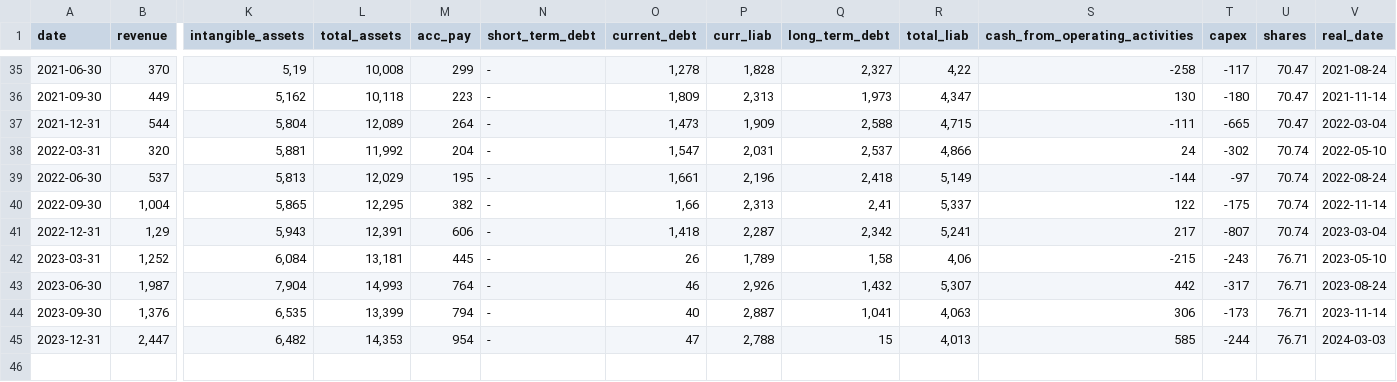
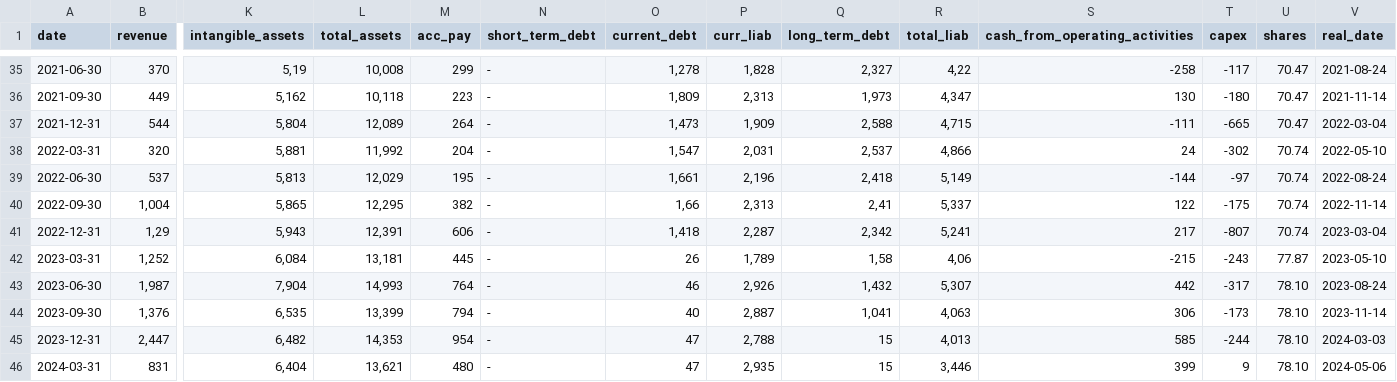
Before and after one commit to zsoltnagy89/Economy, a CSV file: data/input/BAVA.CO_data.csv, drawn as a sheet; only a part is shown, gaps mark what is left out; rows hold the shown columns only; the diff names each change by its address in the sheet, - before the commit and + after, or states it on an @@ line.

```diff
--- a/data/input/BAVA.CO_data.csv
+++ b/data/input/BAVA.CO_data.csv
-U42 (shares): 76.71
+U42 (shares): 77.87
-U43:U45 (shares): 76.71
+U43:U45 (shares): 78.10
+row 46: 2024-03-31 | 831 | 6,404 | 13,621 | 480 | - | 47 | 2,935 | 15 | 3,446 | 399 | 9 | 78.10 | 2024-05-06
```
Also changed, not shown: data/input/LXS.DE_data.csv, data/input/NDA.DE_data.csv, 7 other files.
